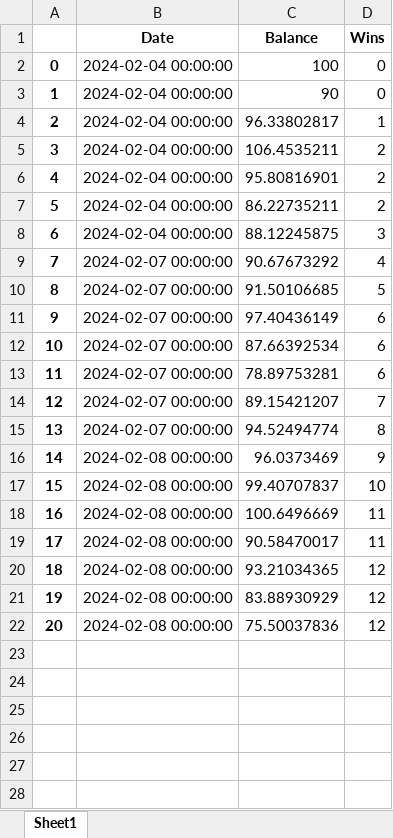
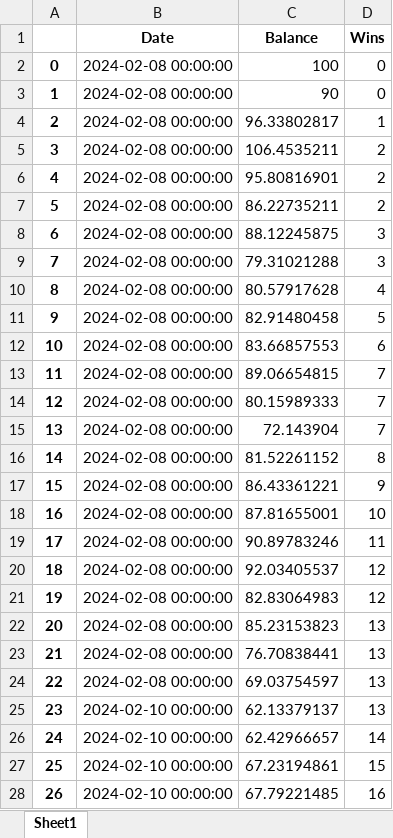
Before and after one commit to marioutiel/TFG, an Excel workbook: Predictions/ModelsHistory/RF.xlsx, sheet Sheet1, drawn as a sheet; only a part is shown; values as stored, in another font and other column widths than the file's, no borders; removed rows and columns are numbered as before the commit, all else as after; the diff covers the shown part only; the diff names each change by its address in the sheet, - before the commit and + after, or states it on an @@ line.

```diff
--- a/Predictions/ModelsHistory/RF.xlsx (sheet Sheet1)
+++ b/Predictions/ModelsHistory/RF.xlsx (sheet Sheet1)
-B2:B8 (Date): 2024-02-04 00:00:00
+B2:B8 (Date): 2024-02-08 00:00:00
+row 9: 7 | 2024-02-08 00:00:00 | 79.31021288 | 3
@@ column A renumbered between rows 10 and 19 @@
-B10:B12 (Date): 2024-02-07 00:00:00
+B10:B12 (Date): 2024-02-08 00:00:00
-C10 (Balance): 90.67673292
+C10 (Balance): 80.57917628
-C11 (Balance): 91.50106685
+C11 (Balance): 82.91480458
-C12 (Balance): 97.40436149
+C12 (Balance): 83.66857553
-row 12: 10 | 2024-02-07 00:00:00 | 87.66392534 | 6
-row 13: 11 | 2024-02-07 00:00:00 | 78.89753281 | 6
-B13 (Date): 2024-02-07 00:00:00
+B13 (Date): 2024-02-08 00:00:00
-C13 (Balance): 89.15421207
+C13 (Balance): 89.06654815
+row 14: 12 | 2024-02-08 00:00:00 | 80.15989333 | 7
+row 15: 13 | 2024-02-08 00:00:00 | 72.143904 | 7
-B16 (Date): 2024-02-07 00:00:00
+B16 (Date): 2024-02-08 00:00:00
-C16 (Balance): 94.52494774
+C16 (Balance): 81.52261152
-C17 (Balance): 96.0373469
+C17 (Balance): 86.43361221
-C18 (Balance): 99.40707837
+C18 (Balance): 87.81655001
-C19 (Balance): 100.6496669
+C19 (Balance): 90.89783246
-row 19: 17 | 2024-02-08 00:00:00 | 90.58470017 | 11
-C20 (Balance): 93.21034365
+C20 (Balance): 92.03405537
-C21 (Balance): 83.88930929
+C21 (Balance): 82.83064983
-row 22: 20 | 2024-02-08 00:00:00 | 75.50037836 | 12
+row 22: 20 | 2024-02-08 00:00:00 | 85.23153823 | 13
+row 23: 21 | 2024-02-08 00:00:00 | 76.70838441 | 13
+row 24: 22 | 2024-02-08 00:00:00 | 69.03754597 | 13
+row 25: 23 | 2024-02-10 00:00:00 | 62.13379137 | 13
+row 26: 24 | 2024-02-10 00:00:00 | 62.42966657 | 14
+row 27: 25 | 2024-02-10 00:00:00 | 67.23194861 | 15
+row 28: 26 | 2024-02-10 00:00:00 | 67.79221485 | 16
```
Also changed, not shown: 2 added rows elsewhere in this sheet, Models/test.xlsx, Predictions/ModelsHistory/GB.xlsx, 56 other files.
